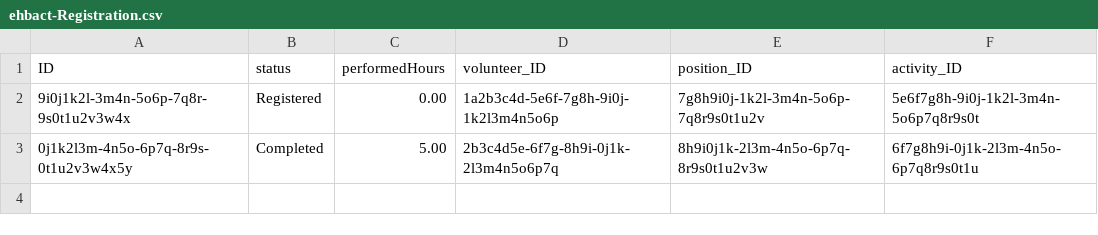
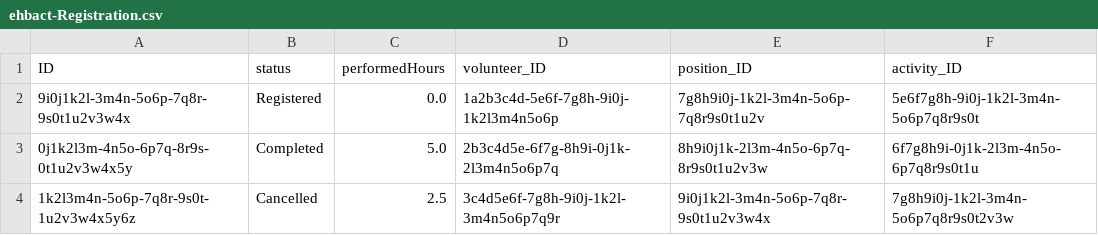
Before and after one commit to Noahbreezy/EHBAct, a CSV file: db/data/ehbact-Registration.csv, drawn as a sheet.

```diff
--- a/db/data/ehbact-Registration.csv
+++ b/db/data/ehbact-Registration.csv
@@ -1,3 +1,4 @@
 ID,status,performedHours,volunteer_ID,position_ID,activity_ID
-9i0j1k2l-3m4n-5o6p-7q8r-9s0t1u2v3w4x,Registered,0.00,1a2b3c4d-5e6f-7g8h-9i0j-1k2l3m4n5o6p,7g8h9i0j-1k2l-3m4n-5o6p-7q8r9s0t1u2v,5e6f7g8h-9i0j-1k2l-3m4n-5o6p7q8r9s0t
-0j1k2l3m-4n5o-6p7q-8r9s-0t1u2v3w4x5y,Completed,5.00,2b3c4d5e-6f7g-8h9i-0j1k-2l3m4n5o6p7q,8h9i0j1k-2l3m-4n5o-6p7q-8r9s0t1u2v3w,6f7g8h9i-0j1k-2l3m-4n5o-6p7q8r9s0t1u
+9i0j1k2l-3m4n-5o6p-7q8r-9s0t1u2v3w4x,Registered,0.0,1a2b3c4d-5e6f-7g8h-9i0j-1k2l3m4n5o6p,7g8h9i0j-1k2l-3m4n-5o6p-7q8r9s0t1u2v,5e6f7g8h-9i0j-1k2l-3m4n-5o6p7q8r9s0t
+0j1k2l3m-4n5o-6p7q-8r9s-0t1u2v3w4x5y,Completed,5.0,2b3c4d5e-6f7g-8h9i-0j1k-2l3m4n5o6p7q,8h9i0j1k-2l3m-4n5o-6p7q-8r9s0t1u2v3w,6f7g8h9i-0j1k-2l3m-4n5o-6p7q8r9s0t1u
+1k2l3m4n-5o6p-7q8r-9s0t-1u2v3w4x5y6z,Cancelled,2.5,3c4d5e6f-7g8h-9i0j-1k2l-3m4n5o6p7q9r,9i0j1k2l-3m4n-5o6p-7q8r-9s0t1u2v3w4x,7g8h9i0j-1k2l-3m4n-5o6p7q8r9s0t2v3w
```
Also changed, not shown: db/data/ehbact-Activity.csv, db/data/ehbact-Position.csv, 3 other files.
